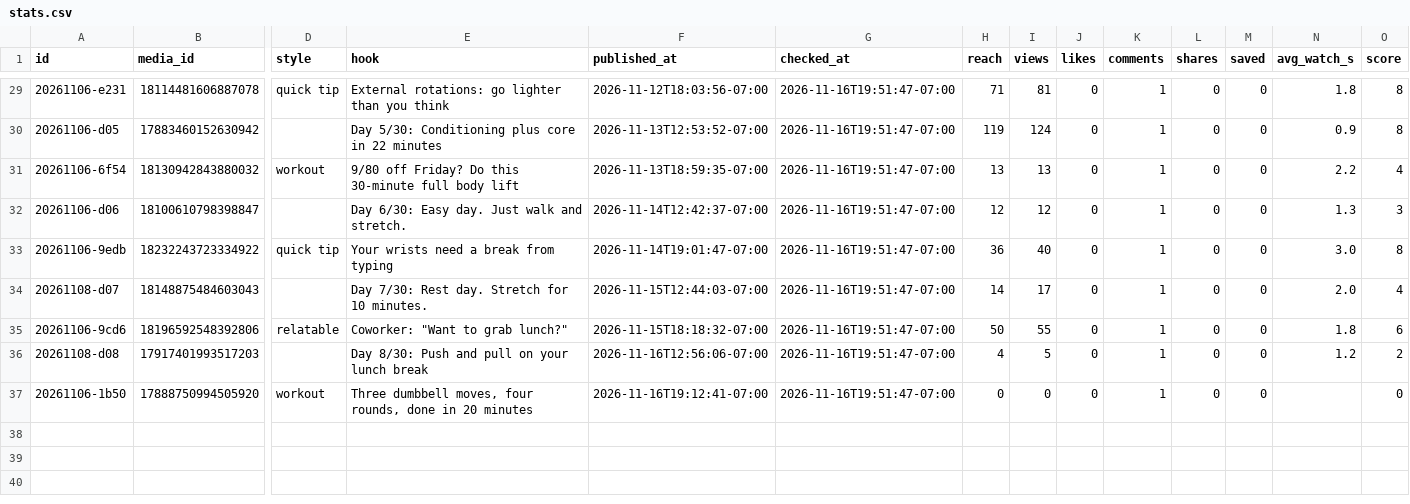
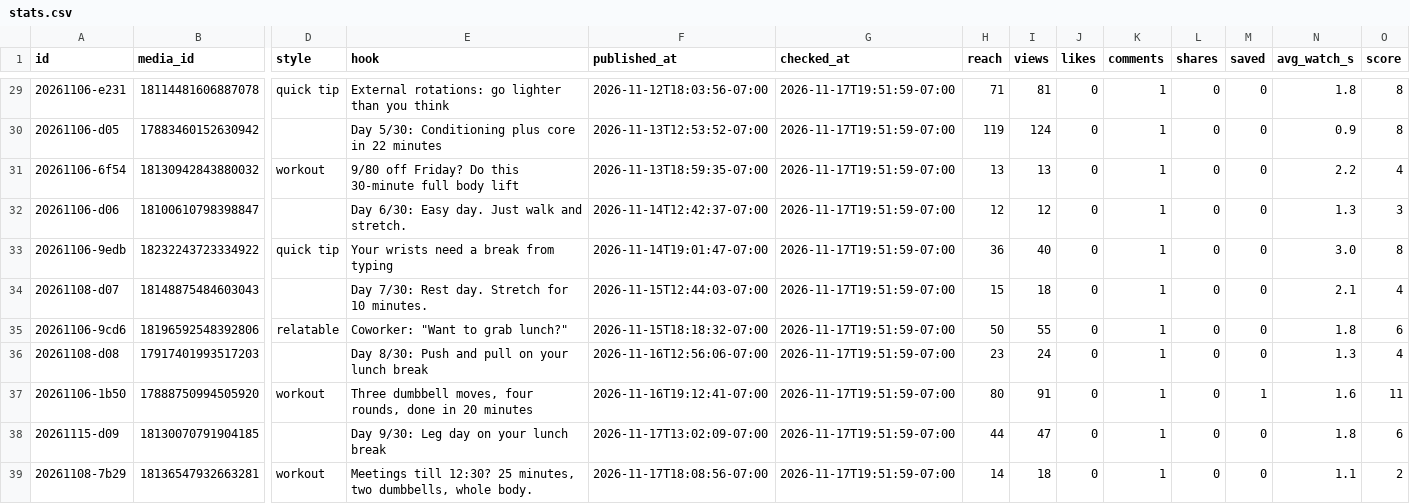
Before and after one commit to lunchbreaklifts/lunch-break-lifts, a CSV file: stats.csv, drawn as a sheet; only a part is shown, gaps mark what is left out; rows hold the shown columns only; the diff covers the shown part only; the diff names each change by its address in the sheet, - before the commit and + after, or states it on an @@ line.

```diff
--- a/stats.csv
+++ b/stats.csv
-G29:G37 (checked_at): 2026-11-16T19:51:47-07:00
+G29:G37 (checked_at): 2026-11-17T19:51:59-07:00
-H34 (reach): 14
+H34 (reach): 15
-I34 (views): 17
+I34 (views): 18
-N34 (avg_watch_s): 2.0
+N34 (avg_watch_s): 2.1
-H36 (reach): 4
+H36 (reach): 23
-I36 (views): 5
+I36 (views): 24
-N36 (avg_watch_s): 1.2
+N36 (avg_watch_s): 1.3
-O36 (score): 2
+O36 (score): 4
-H37 (reach): 0
+H37 (reach): 80
-I37 (views): 0
+I37 (views): 91
-M37 (saved): 0
+M37 (saved): 1
-N37 (avg_watch_s): (empty)
+N37 (avg_watch_s): 1.6
-O37 (score): 0
+O37 (score): 11
+row 38: 20261115-d09 | 18130070791904185 |  | Day 9/30: Leg day on your lunch break | 2026-11-17T13:02:09-07:00 | 2026-11-17T19:51:59-07:00 | 44 | 47 | 0 | 1 | 0 | 0 | 1.8 | 6
+row 39: 20261108-7b29 | 18136547932663281 | workout | Meetings till 12:30? 25 minutes, two dumbbells, whole body. | 2026-11-17T18:08:56-07:00 | 2026-11-17T19:51:59-07:00 | 14 | 18 | 0 | 1 | 0 | 0 | 1.1 | 2
```
Also changed, not shown: 27 edited cells elsewhere in this file, 2 other files.
